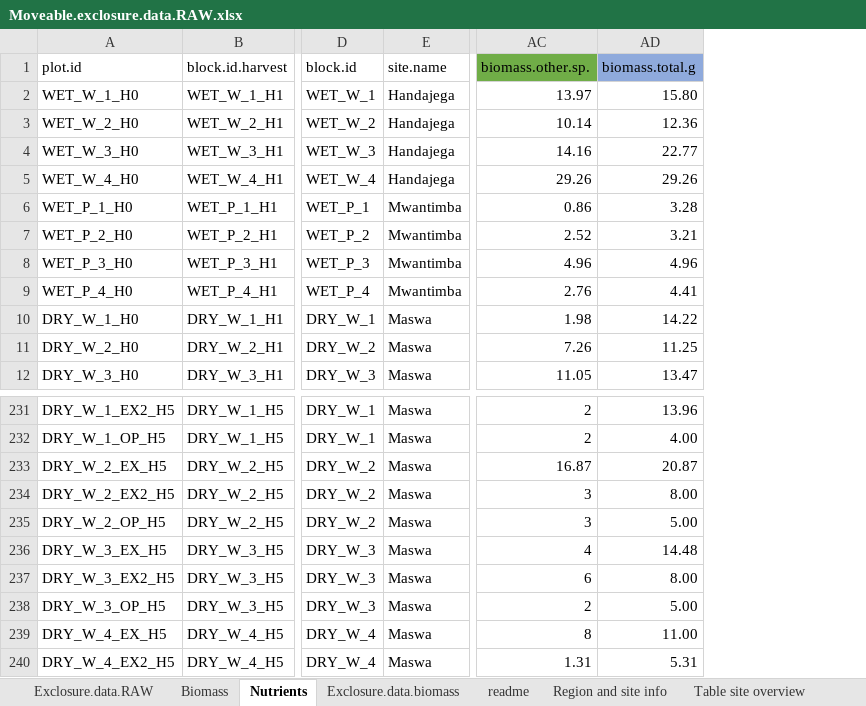
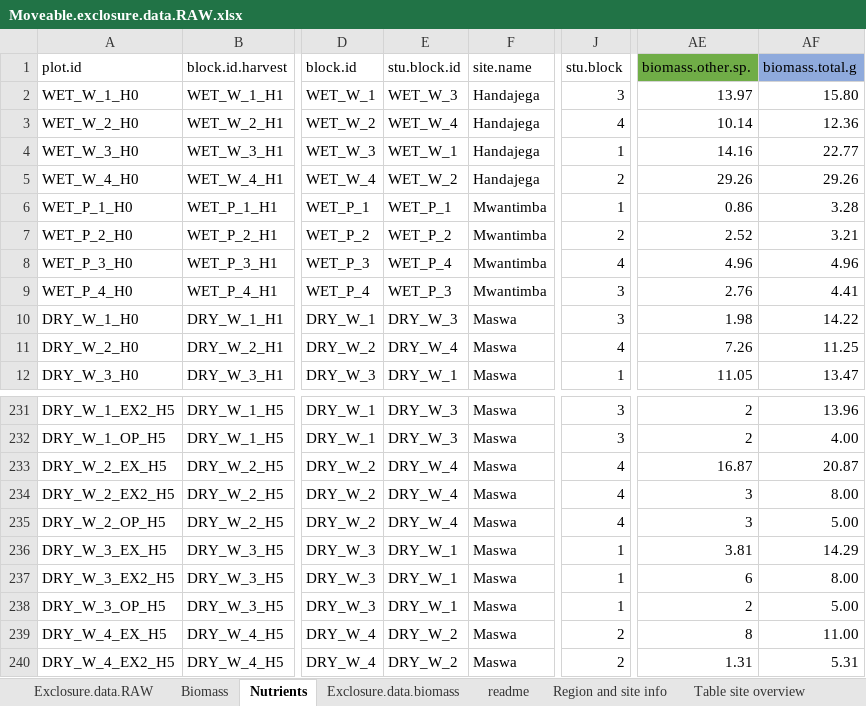
Before and after one commit to JamesDMSpeed/AfricanBioServices-Vegetation-and-soils, an Excel workbook: Moveable exclosures/Moveable.exclosure.data.RAW.xlsx, sheet Nutrients, drawn as a sheet; only a part is shown, gaps mark what is left out; values as stored, in another font and other column widths than the file's, no borders; addresses are those after the commit; the diff names each change by its address in the sheet, - before the commit and + after, or states it on an @@ line.

Commit message:
Adding productivity and consumption columns for OTHER sp

```diff
--- a/Moveable exclosures/Moveable.exclosure.data.RAW.xlsx (sheet Nutrients)
+++ b/Moveable exclosures/Moveable.exclosure.data.RAW.xlsx (sheet Nutrients)
+column E (stu.block.id), rows 2-12: WET_W_3 | WET_W_4 | WET_W_1 | WET_W_2 | WET_P_1 | WET_P_2 | WET_P_4 | WET_P_3 | DRY_W_3 | DRY_W_4 | DRY_W_1; rows 231-240: DRY_W_3 | DRY_W_3 | DRY_W_4 | DRY_W_4 | DRY_W_4 | DRY_W_1 | DRY_W_1 | DRY_W_1 | DRY_W_2 | DRY_W_2
+column J (stu.block), rows 2-12: 3 | 4 | 1 | 2 | 1 | 2 | 4 | 3 | 3 | 4 | 1; rows 231-240: 3 | 3 | 4 | 4 | 4 | 1 | 1 | 1 | 2 | 2
-AE236 (biomass.other.sp.): 4
+AE236 (biomass.other.sp.): 3.81
-AF236 (biomass.total.g): 14.48
+AF236 (biomass.total.g): 14.29
```
Also changed, not shown: sheet Exclosure.data.RAW, sheet Biomass, formulas that keep their value.
